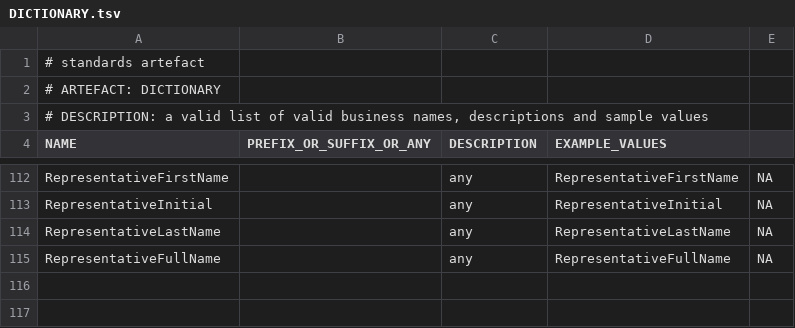
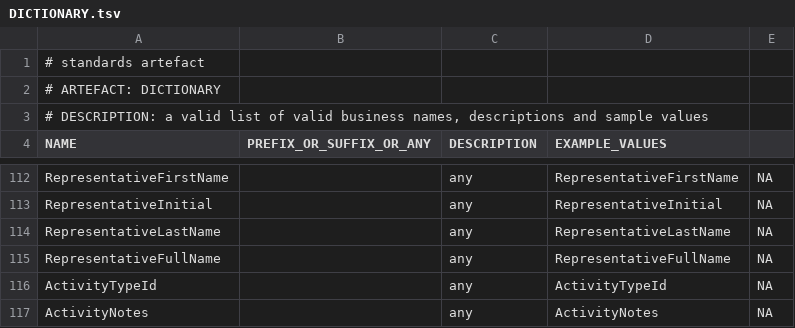
Before and after one commit to melvinwi/EDWCI, a TSV file: datastore/DICTIONARY.tsv, drawn as a sheet; only a part is shown, gaps mark what is left out; the diff names each change by its address in the sheet, - before the commit and + after, or states it on an @@ line.

Commit message:
Add activity fact [#494]

```diff
--- a/datastore/DICTIONARY.tsv
+++ b/datastore/DICTIONARY.tsv
+row 116: ActivityTypeId |  | any | ActivityTypeId | NA
+row 117: ActivityNotes |  | any | ActivityNotes | NA
```
Also changed, not shown: 1 other file.
